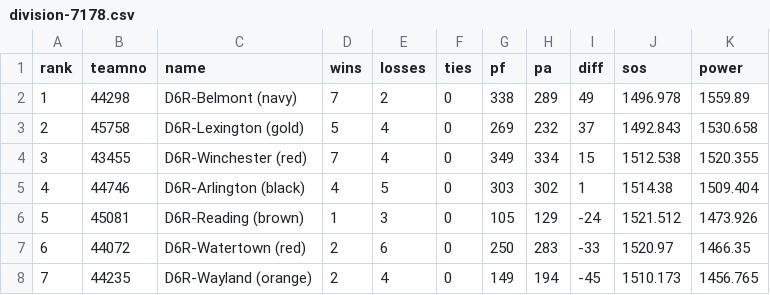
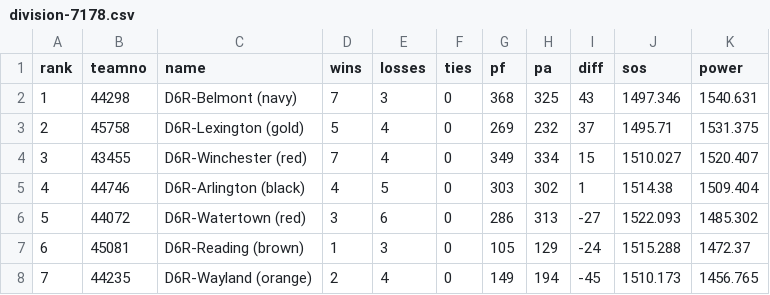
Before and after one commit to mcbailey/metrowest, a CSV file: frontend/public/data/2026/M/7/division-7178.csv, drawn as a sheet.

```diff
--- a/frontend/public/data/2026/M/7/division-7178.csv
+++ b/frontend/public/data/2026/M/7/division-7178.csv
@@ -1,8 +1,8 @@
 rank,teamno,name,wins,losses,ties,pf,pa,diff,sos,power
-1,44298,"D6R-Belmont (navy)",7,2,0,338,289,49,1496.978,1559.89
-2,45758,"D6R-Lexington (gold)",5,4,0,269,232,37,1492.843,1530.658
-3,43455,"D6R-Winchester (red)",7,4,0,349,334,15,1512.538,1520.355
+1,44298,"D6R-Belmont (navy)",7,3,0,368,325,43,1497.346,1540.631
+2,45758,"D6R-Lexington (gold)",5,4,0,269,232,37,1495.71,1531.375
+3,43455,"D6R-Winchester (red)",7,4,0,349,334,15,1510.027,1520.407
 4,44746,"D6R-Arlington (black)",4,5,0,303,302,1,1514.38,1509.404
-5,45081,"D6R-Reading (brown)",1,3,0,105,129,-24,1521.512,1473.926
-6,44072,"D6R-Watertown (red)",2,6,0,250,283,-33,1520.97,1466.35
+5,44072,"D6R-Watertown (red)",3,6,0,286,313,-27,1522.093,1485.302
+6,45081,"D6R-Reading (brown)",1,3,0,105,129,-24,1515.288,1472.37
 7,44235,"D6R-Wayland (orange)",2,4,0,149,194,-45,1510.173,1456.765
```
Also changed, not shown: 9 other files.
